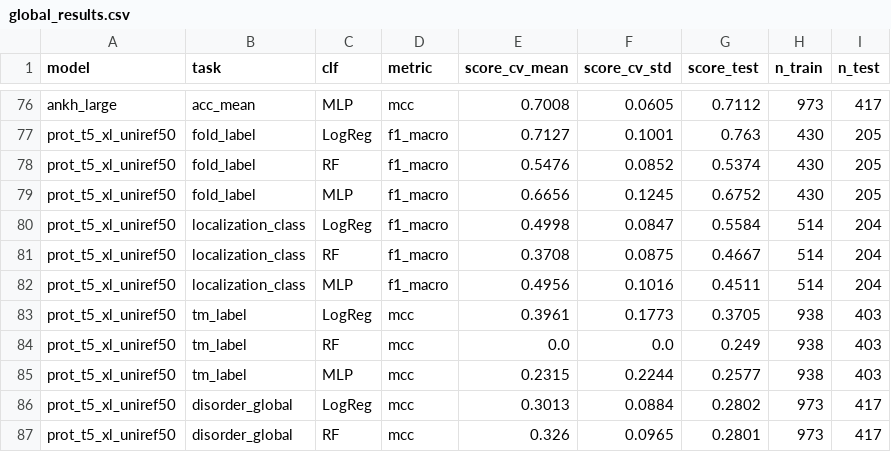
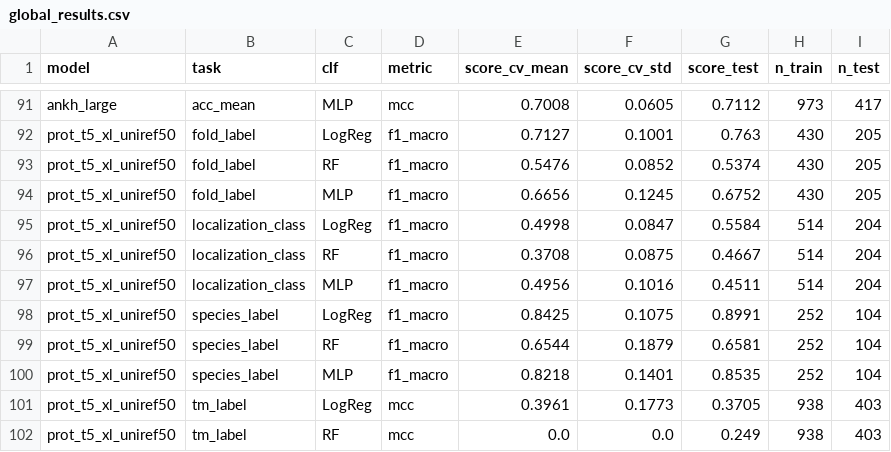
Before and after one commit to assadiab/Decoding-protein-embeddings, a CSV file: results/global_results.csv, drawn as a sheet; only a part is shown, gaps mark what is left out; the shorter side is filled out with more unchanged rows; the diff covers the shown part only.

Commit message:
fixes pré-rapport — species + test statistique 2G/1G + 3 classifieurs local + distributions/PCA + SOTA/références

```diff
--- a/results/global_results.csv
+++ b/results/global_results.csv
@@ -82,2 +97,5 @@ prot_t5_xl_uniref50,localization_class,RF,f1_macro,0.3708,0.0875,0.4667,514,204
 prot_t5_xl_uniref50,localization_class,MLP,f1_macro,0.4956,0.1016,0.4511,514,204
+prot_t5_xl_uniref50,species_label,LogReg,f1_macro,0.8425,0.1075,0.8991,252,104
+prot_t5_xl_uniref50,species_label,RF,f1_macro,0.6544,0.1879,0.6581,252,104
+prot_t5_xl_uniref50,species_label,MLP,f1_macro,0.8218,0.1401,0.8535,252,104
 prot_t5_xl_uniref50,tm_label,LogReg,mcc,0.3961,0.1773,0.3705,938,403
```
Also changed, not shown: 15 added rows elsewhere in this file, 26 other files.
